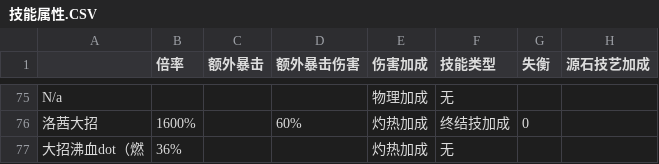
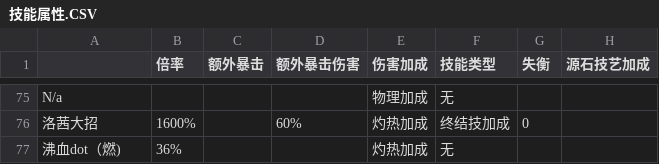
Before and after one commit to RunaYy04/endfield-dmg-calc, a CSV file: raw-data/技能属性.CSV, drawn as a sheet; only a part is shown, gaps mark what is left out; the diff names each change by its address in the sheet, - before the commit and + after, or states it on an @@ line.

```diff
--- a/raw-data/技能属性.CSV
+++ b/raw-data/技能属性.CSV
-A77: 大招沸血dot（燃
+A77: 沸血dot（燃)
```
Also changed, not shown: 1 other file.
